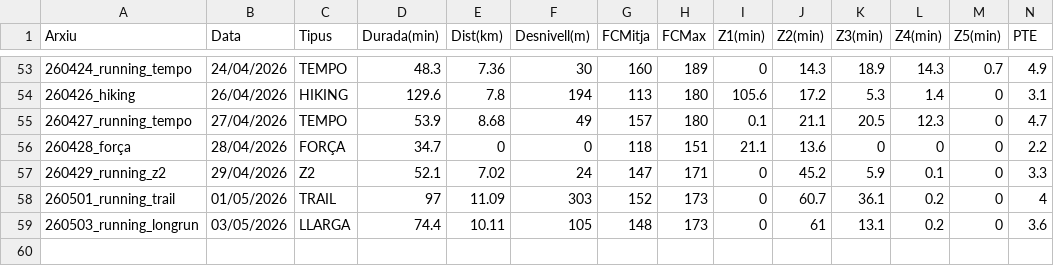
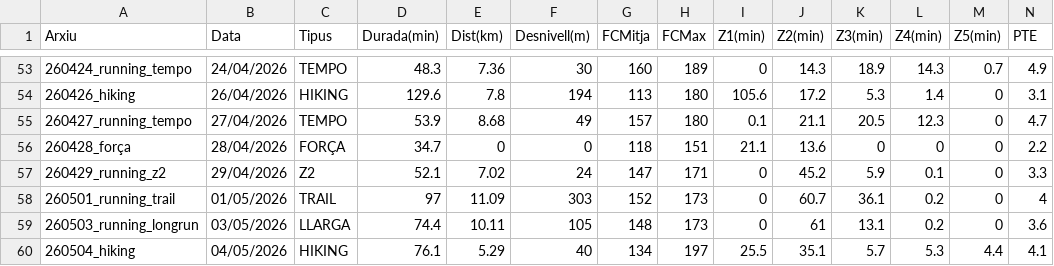
Before and after one commit to BIRPauSorrosal/suunto-coach-parser, a CSV file: docs/data/sessions.csv, drawn as a sheet; only a part is shown, gaps mark what is left out; rows hold the shown columns only; the diff names each change by its address in the sheet, - before the commit and + after, or states it on an @@ line.

Commit message:
[dashboard] Afegides 5/5/2026 sessions via uploader

```diff
--- a/docs/data/sessions.csv
+++ b/docs/data/sessions.csv
+row 60: 260504_hiking | 04/05/2026 | HIKING | 76.1 | 5.29 | 40 | 134 | 197 | 25.5 | 35.1 | 5.7 | 5.3 | 4.4 | 4.1
```
